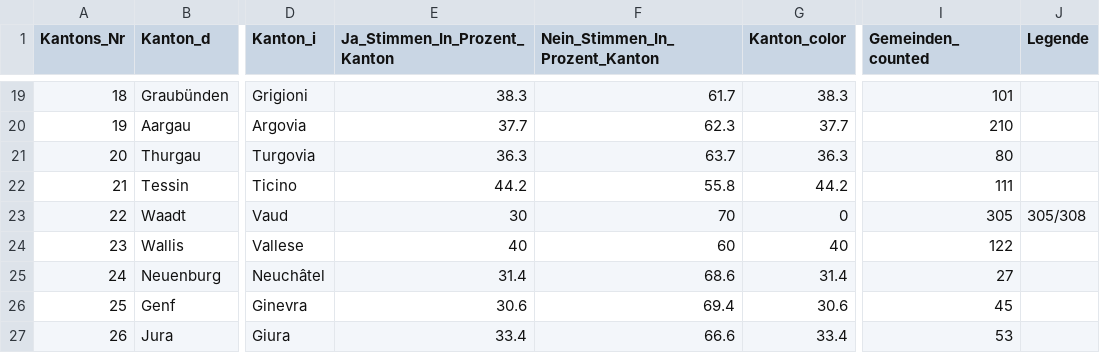
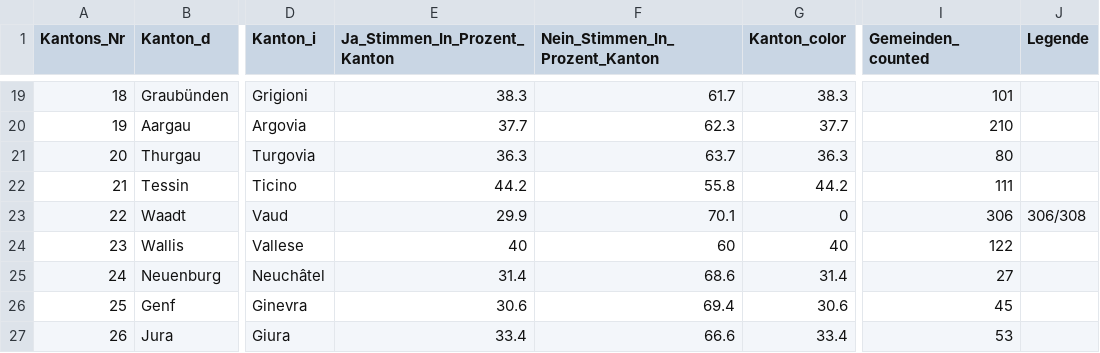
Before and after one commit to awp-finanznachrichten/lena_maerz2021, a CSV file: Output/E-ID-Gesetz_dw_kantone.csv, drawn as a sheet; only a part is shown, gaps mark what is left out; the diff names each change by its address in the sheet, - before the commit and + after, or states it on an @@ line.

```diff
--- a/Output/E-ID-Gesetz_dw_kantone.csv
+++ b/Output/E-ID-Gesetz_dw_kantone.csv
-E23 (Ja_Stimmen_In_Prozent_Kanton): 30
+E23 (Ja_Stimmen_In_Prozent_Kanton): 29.9
-F23 (Nein_Stimmen_In_Prozent_Kanton): 70
+F23 (Nein_Stimmen_In_Prozent_Kanton): 70.1
-I23 (Gemeinden_counted): 305
+I23 (Gemeinden_counted): 306
-J23 (Legende): 305/308
+J23 (Legende): 306/308
```
Also changed, not shown: Output/Indonesien_dw_kantone.csv, Output/Verhuellungsverbot_dw_kantone.csv, 5 other files.
